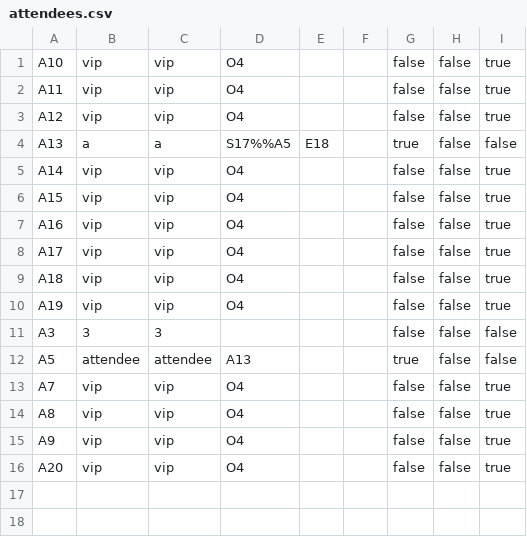
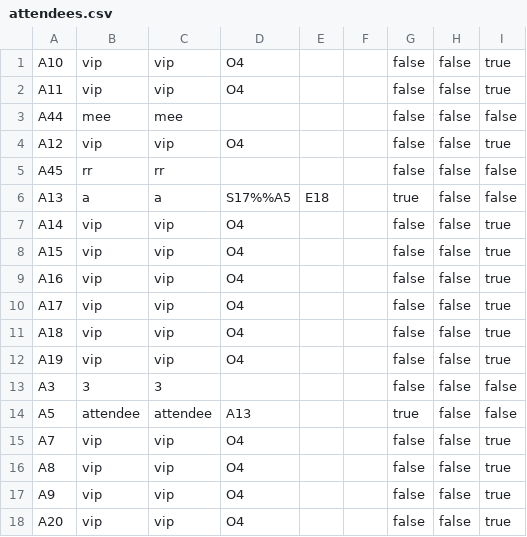
Before and after one commit to shishune/conference-program-csc207, a CSV file: phase2/src/assets/dataFiles/attendees.csv, drawn as a sheet.

```diff
--- a/phase2/src/assets/dataFiles/attendees.csv
+++ b/phase2/src/assets/dataFiles/attendees.csv
@@ -2,3 +2,5 @@ A10,vip,vip,O4,,,false,false,true
 A11,vip,vip,O4,,,false,false,true
+A44,mee,mee,,,,false,false,false
 A12,vip,vip,O4,,,false,false,true
+A45,rr,rr,,,,false,false,false
 A13,a,a,S17%%A5,E18,,true,false,false
```
Also changed, not shown: 4 other files.
